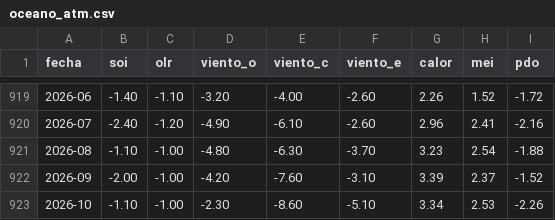
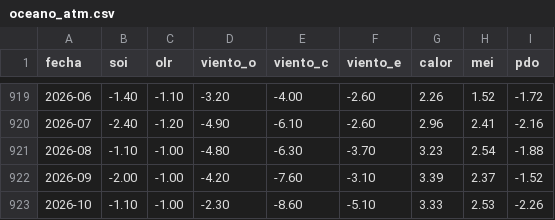
Before and after one commit to andresffigueroaa-blip/ensoperu, a CSV file: sitio/datos/indices/oceano_atm.csv, drawn as a sheet; only a part is shown, gaps mark what is left out.

Commit message:
datos: actualización automática 2026-11-08

```diff
--- a/sitio/datos/indices/oceano_atm.csv
+++ b/sitio/datos/indices/oceano_atm.csv
@@ -922,2 +922,2 @@ fecha,soi,olr,viento_o,viento_c,viento_e,calor,mei,pdo
 2026-09,-2.00,-1.00,-4.20,-7.60,-3.10,3.39,2.37,-1.52
-2026-10,-1.10,-1.00,-2.30,-8.60,-5.10,3.34,2.53,-2.26
+2026-10,-1.10,-1.00,-2.30,-8.60,-5.10,3.33,2.53,-2.26
```
Also changed, not shown: 10 other files.
